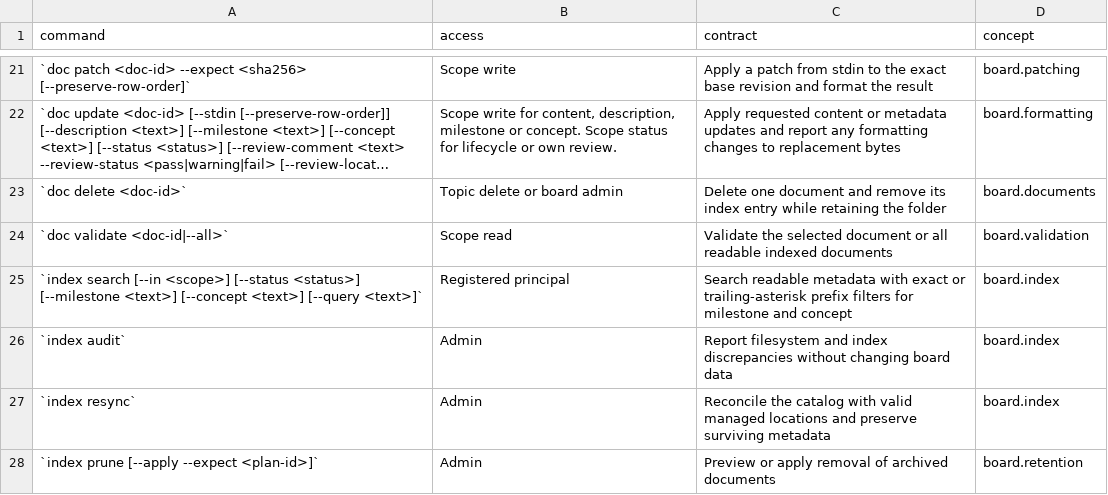
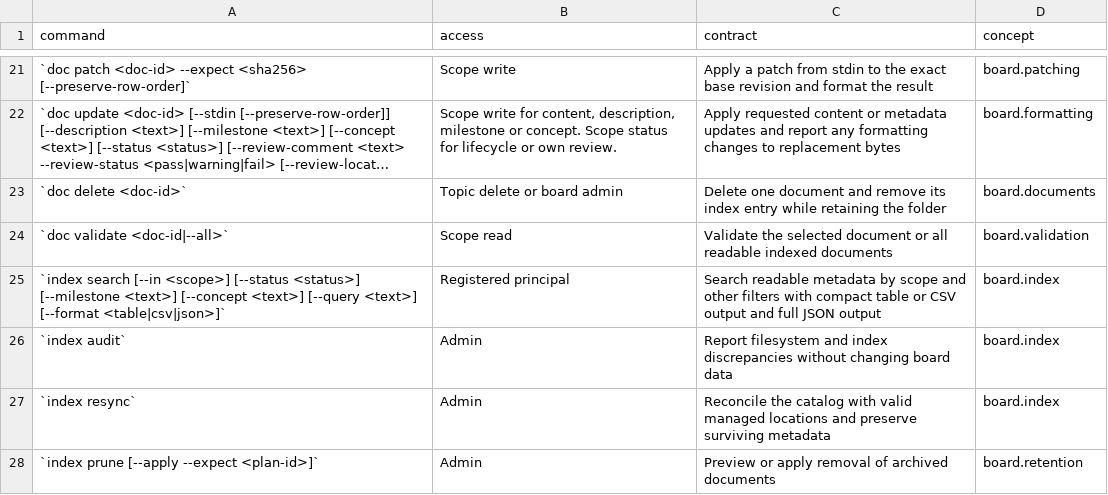
Before and after one commit to flarebyte/gh-corkboard, a CSV file: doc/design-meta/examples/commands.csv, drawn as a sheet; only a part is shown, gaps mark what is left out; long unchanged cells end in ….

Commit message:
Provide search output as table

```diff
--- a/doc/design-meta/examples/commands.csv
+++ b/doc/design-meta/examples/commands.csv
@@ -24,3 +24,3 @@ command,access,contract,concept
 `doc validate <doc-id|--all>`,Scope read,Validate the selected document or all readable indexed documents,board.validation
-`index search [--in <scope>] [--status <status>] [--milestone <text>] [--concept <text>] [--query <text>]`,Registered principal,Search readable metadata with exact or trailing-asterisk prefix filters for milestone and concept,board.index
+`index search [--in <scope>] [--status <status>] [--milestone <text>] [--concept <text>] [--query <text>] [--format <table|csv|json>]`,Registered principal,Search readable metadata by scope and other filters with compact table or CSV output and full JSON output,board.index
 `index audit`,Admin,Report filesystem and index discrepancies without changing board data,board.index
```
Also changed, not shown: 6 other files.
